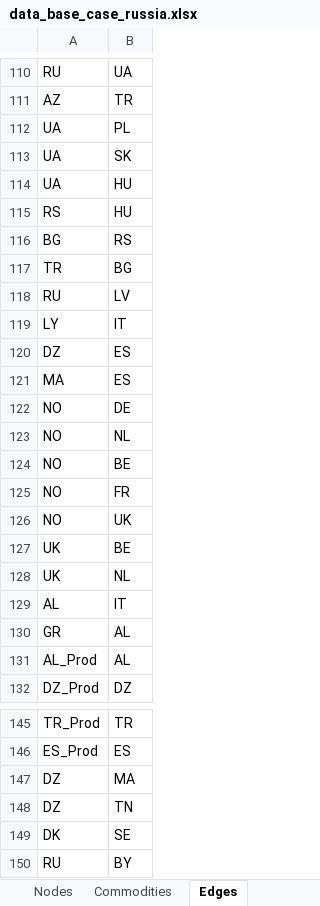
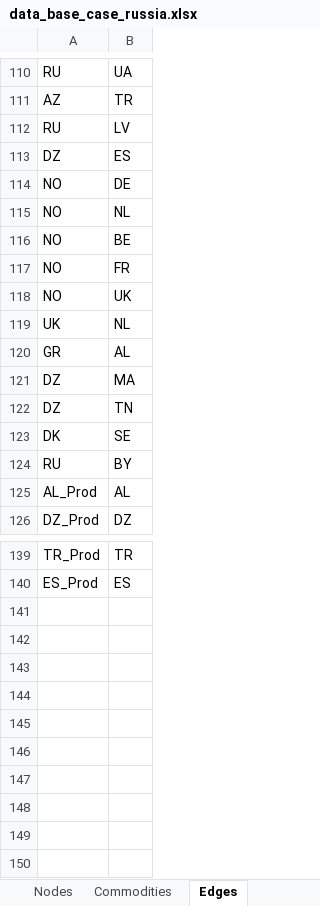
Before and after one commit to CSEI-EU/gas_infrastructure_model, an Excel workbook: 01_data/01_input_data/02_processed/data_base_case_russia.xlsx, sheet Edges, drawn as a sheet; only a part is shown, gaps mark what is left out; values as stored, in another font and other column widths than the file's, no borders; removed rows and columns are numbered as before the commit, all else as after; the diff names each change by its address in the sheet, - before the commit and + after, or states it on an @@ line.

```diff
--- a/01_data/01_input_data/02_processed/data_base_case_russia.xlsx (sheet Edges)
+++ b/01_data/01_input_data/02_processed/data_base_case_russia.xlsx (sheet Edges)
-row 112: UA | PL
-row 113: UA | SK
-row 114: UA | HU
-row 115: RS | HU
-row 116: BG | RS
-row 117: TR | BG
-row 119: LY | IT
-row 121: MA | ES
-row 127: UK | BE
-row 129: AL | IT
@@ row 147 moved to row 121: DZ @@
@@ row 148 moved to row 122: DZ @@
@@ row 149 moved to row 123: DK @@
@@ row 150 moved to row 124: RU @@
```
Also changed, not shown: sheet Parameters, sheet Supply, 00_code_base/02_unidirectional/output1.xlsx, 01_data/01_input_data/02_processed/Data_update_methane_LNG_test.xlsx, 2 other files.
